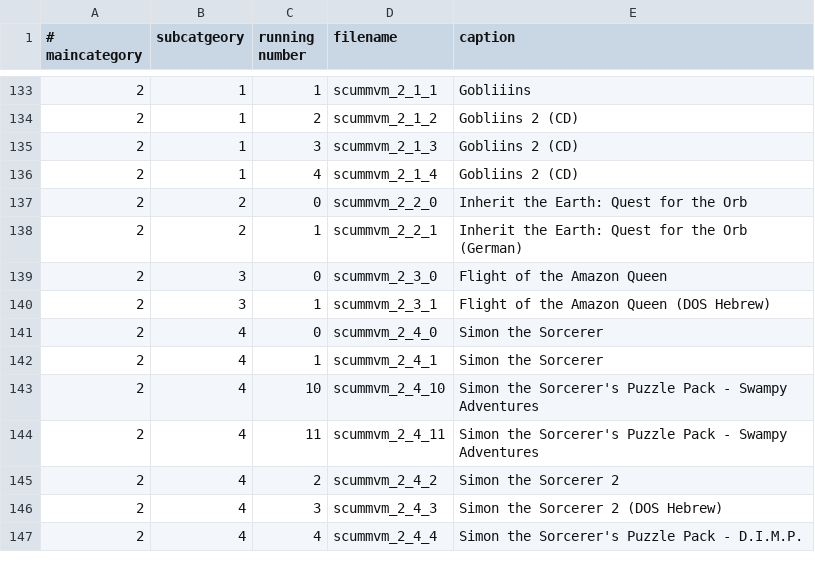
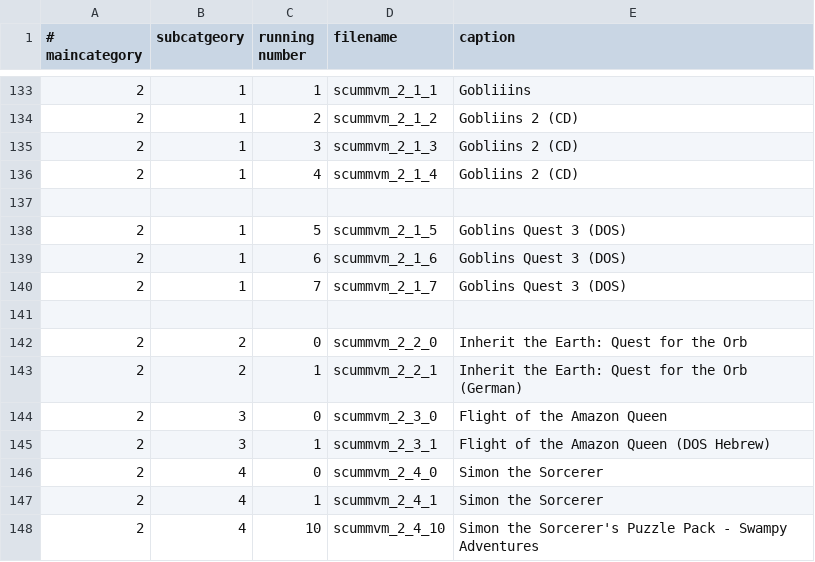
Before and after one commit to scummvm/scummvm-web, a CSV file: screenshots/screenshots.csv, drawn as a sheet; only a part is shown, gaps mark what is left out; the shorter side is filled out with more unchanged rows.

Commit message:
Added gob3 screenshots
svn path=/web/trunk/; revision=27866

```diff
--- a/screenshots/screenshots.csv
+++ b/screenshots/screenshots.csv
@@ -136,2 +136,7 @@
 2|1|4|scummvm_2_1_4|Gobliins 2 (CD)
+
+2|1|5|scummvm_2_1_5|Goblins Quest 3 (DOS)
+2|1|6|scummvm_2_1_6|Goblins Quest 3 (DOS)
+2|1|7|scummvm_2_1_7|Goblins Quest 3 (DOS)
+
 2|2|0|scummvm_2_2_0|Inherit the Earth: Quest for the Orb
```
Also changed, not shown: 6 other files.
